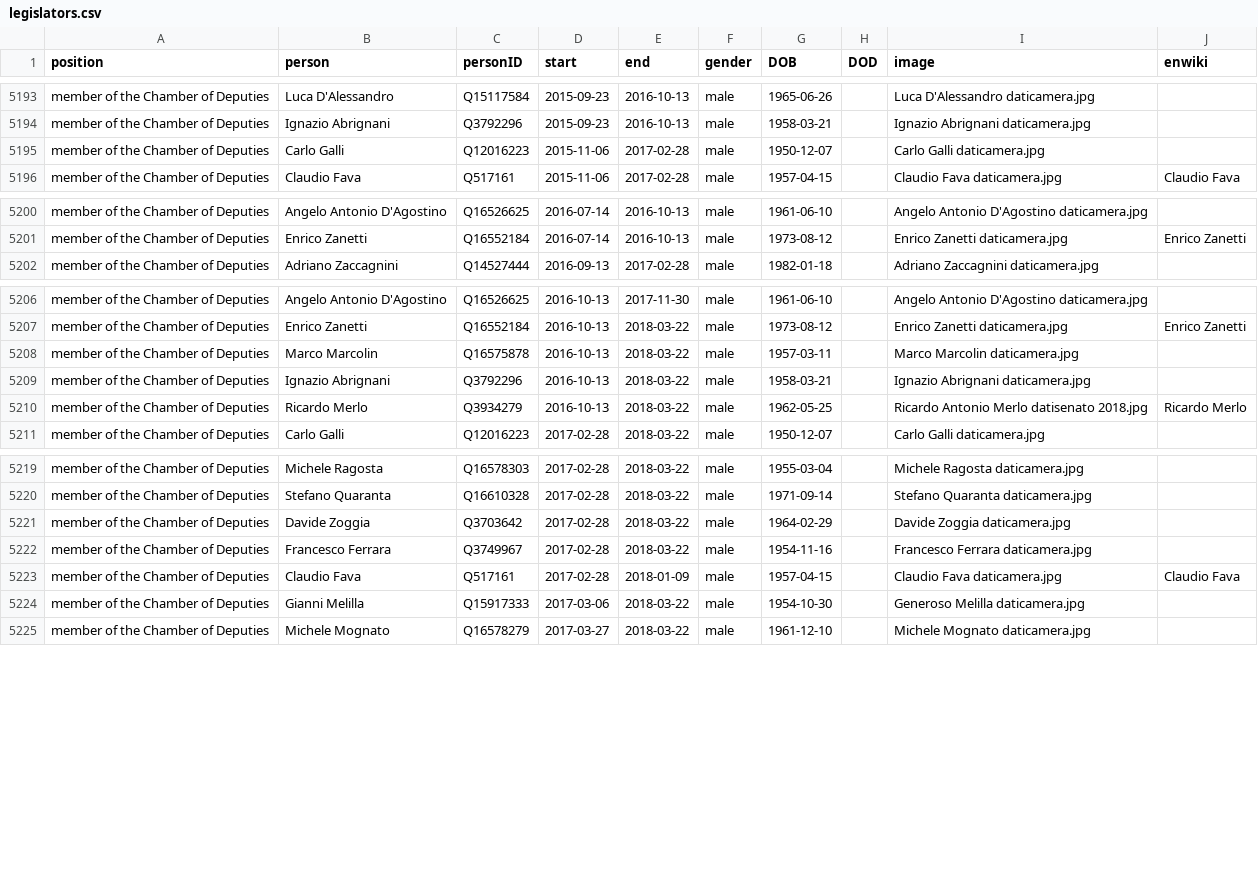
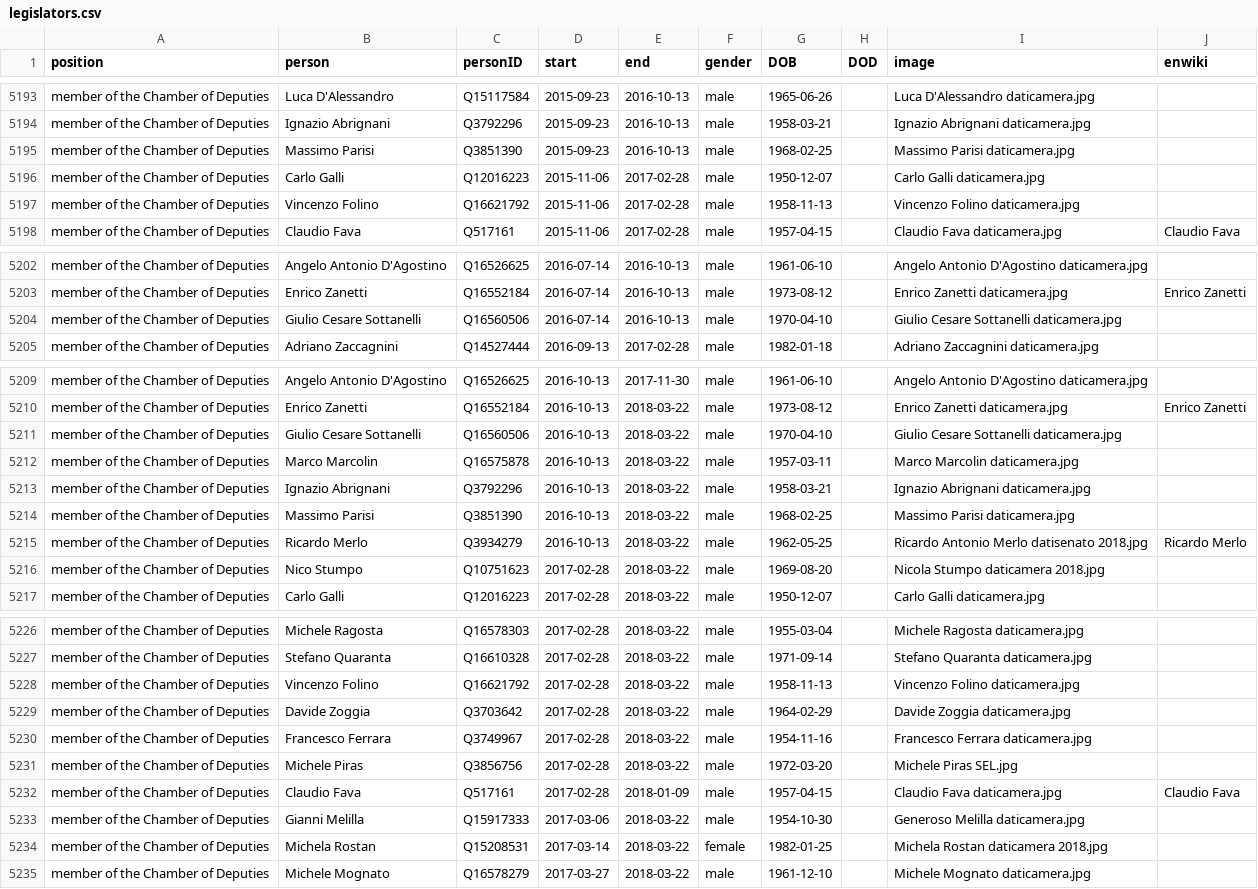
Before and after one commit to every-politician-scrapers/italy-ministers, a CSV file: html/legislators.csv, drawn as a sheet; only a part is shown, gaps mark what is left out; the diff covers the shown part only.

Commit message:
PCB update

```diff
--- a/html/legislators.csv
+++ b/html/legislators.csv
@@ -5194,3 +5194,5 @@ member of the Chamber of Deputies,Luca D'Alessandro,Q15117584,2015-09-23,2016-10
 member of the Chamber of Deputies,Ignazio Abrignani,Q3792296,2015-09-23,2016-10-13,male,1958-03-21,,Ignazio Abrignani daticamera.jpg,
+member of the Chamber of Deputies,Massimo Parisi,Q3851390,2015-09-23,2016-10-13,male,1968-02-25,,Massimo Parisi daticamera.jpg,
 member of the Chamber of Deputies,Carlo Galli,Q12016223,2015-11-06,2017-02-28,male,1950-12-07,,Carlo Galli daticamera.jpg,
+member of the Chamber of Deputies,Vincenzo Folino,Q16621792,2015-11-06,2017-02-28,male,1958-11-13,,Vincenzo Folino daticamera.jpg,
 member of the Chamber of Deputies,Claudio Fava,Q517161,2015-11-06,2017-02-28,male,1957-04-15,,Claudio Fava daticamera.jpg,Claudio Fava
@@ -5201,2 +5203,3 @@ member of the Chamber of Deputies,Angelo Antonio D'Agostino,Q16526625,2016-07-14
 member of the Chamber of Deputies,Enrico Zanetti,Q16552184,2016-07-14,2016-10-13,male,1973-08-12,,Enrico Zanetti daticamera.jpg,Enrico Zanetti
+member of the Chamber of Deputies,Giulio Cesare Sottanelli,Q16560506,2016-07-14,2016-10-13,male,1970-04-10,,Giulio Cesare Sottanelli daticamera.jpg,
 member of the Chamber of Deputies,Adriano Zaccagnini,Q14527444,2016-09-13,2017-02-28,male,1982-01-18,,Adriano Zaccagnini daticamera.jpg,
@@ -5207,5 +5210,8 @@ member of the Chamber of Deputies,Angelo Antonio D'Agostino,Q16526625,2016-10-13
 member of the Chamber of Deputies,Enrico Zanetti,Q16552184,2016-10-13,2018-03-22,male,1973-08-12,,Enrico Zanetti daticamera.jpg,Enrico Zanetti
+member of the Chamber of Deputies,Giulio Cesare Sottanelli,Q16560506,2016-10-13,2018-03-22,male,1970-04-10,,Giulio Cesare Sottanelli daticamera.jpg,
 member of the Chamber of Deputies,Marco Marcolin,Q16575878,2016-10-13,2018-03-22,male,1957-03-11,,Marco Marcolin daticamera.jpg,
 member of the Chamber of Deputies,Ignazio Abrignani,Q3792296,2016-10-13,2018-03-22,male,1958-03-21,,Ignazio Abrignani daticamera.jpg,
+member of the Chamber of Deputies,Massimo Parisi,Q3851390,2016-10-13,2018-03-22,male,1968-02-25,,Massimo Parisi daticamera.jpg,
 member of the Chamber of Deputies,Ricardo Merlo,Q3934279,2016-10-13,2018-03-22,male,1962-05-25,,Ricardo Antonio Merlo datisenato 2018.jpg,Ricardo Merlo
+member of the Chamber of Deputies,Nico Stumpo,Q10751623,2017-02-28,2018-03-22,male,1969-08-20,,Nicola Stumpo daticamera 2018.jpg,
 member of the Chamber of Deputies,Carlo Galli,Q12016223,2017-02-28,2018-03-22,male,1950-12-07,,Carlo Galli daticamera.jpg,
@@ -5220,6 +5227,9 @@ member of the Chamber of Deputies,Michele Ragosta,Q16578303,2017-02-28,2018-03-2
 member of the Chamber of Deputies,Stefano Quaranta,Q16610328,2017-02-28,2018-03-22,male,1971-09-14,,Stefano Quaranta daticamera.jpg,
+member of the Chamber of Deputies,Vincenzo Folino,Q16621792,2017-02-28,2018-03-22,male,1958-11-13,,Vincenzo Folino daticamera.jpg,
 member of the Chamber of Deputies,Davide Zoggia,Q3703642,2017-02-28,2018-03-22,male,1964-02-29,,Davide Zoggia daticamera.jpg,
 member of the Chamber of Deputies,Francesco Ferrara,Q3749967,2017-02-28,2018-03-22,male,1954-11-16,,Francesco Ferrara daticamera.jpg,
+member of the Chamber of Deputies,Michele Piras,Q3856756,2017-02-28,2018-03-22,male,1972-03-20,,Michele Piras SEL.jpg,
 member of the Chamber of Deputies,Claudio Fava,Q517161,2017-02-28,2018-01-09,male,1957-04-15,,Claudio Fava daticamera.jpg,Claudio Fava
 member of the Chamber of Deputies,Gianni Melilla,Q15917333,2017-03-06,2018-03-22,male,1954-10-30,,Generoso Melilla daticamera.jpg,
+member of the Chamber of Deputies,Michela Rostan,Q15208531,2017-03-14,2018-03-22,female,1982-01-25,,Michela Rostan daticamera 2018.jpg,
 member of the Chamber of Deputies,Michele Mognato,Q16578279,2017-03-27,2018-03-22,male,1961-12-10,,Michele Mognato daticamera.jpg,
```
Also changed, not shown: 1 added row and 8 edited cells elsewhere in this file.
